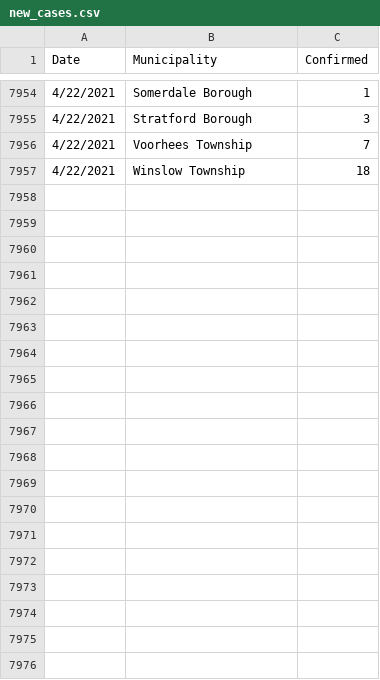
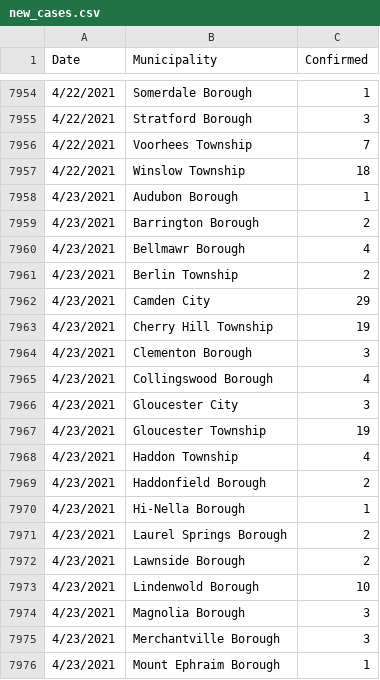
Before and after one commit to eloracm/camden-county-covid, a CSV file: new_cases.csv, drawn as a sheet; only a part is shown, gaps mark what is left out; the diff covers the shown part only.

```diff
--- a/new_cases.csv
+++ b/new_cases.csv
@@ -7957 +7957,20 @@ Date,Municipality,Confirmed
 4/22/2021,Winslow Township,18
+4/23/2021,Audubon Borough,1
+4/23/2021,Barrington Borough,2
+4/23/2021,Bellmawr Borough,4
+4/23/2021,Berlin Township,2
+4/23/2021,Camden City,29
+4/23/2021,Cherry Hill Township,19
+4/23/2021,Clementon Borough,3
+4/23/2021,Collingswood Borough,4
+4/23/2021,Gloucester City,3
+4/23/2021,Gloucester Township,19
+4/23/2021,Haddon Township,4
+4/23/2021,Haddonfield Borough,2
+4/23/2021,Hi-Nella Borough,1
+4/23/2021,Laurel Springs Borough,2
+4/23/2021,Lawnside Borough,2
+4/23/2021,Lindenwold Borough,10
+4/23/2021,Magnolia Borough,3
+4/23/2021,Merchantville Borough,3
+4/23/2021,Mount Ephraim Borough,1
```
Also changed, not shown: 9 added rows elsewhere in this file, total_confirmed.csv.
